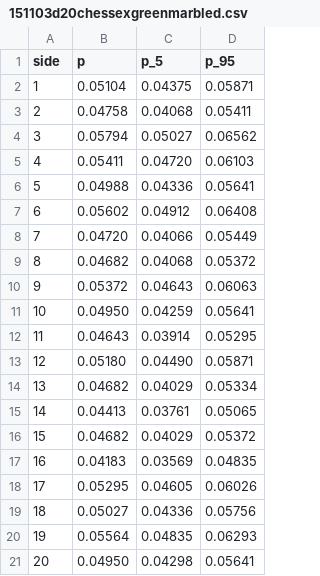
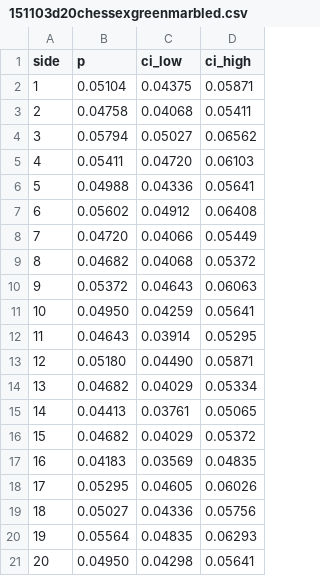
Before and after one commit to markfickett/dicehistogram, a CSV file: chart/151103d20chessexgreenmarbled.csv, drawn as a sheet.

```diff
--- a/chart/151103d20chessexgreenmarbled.csv
+++ b/chart/151103d20chessexgreenmarbled.csv
@@ -1,2 +1,2 @@
-side,p,p_5,p_95
+side,p,ci_low,ci_high
 1,0.05104,0.04375,0.05871
```
Also changed, not shown: chart/151031d20wizdiceopaquepurple.csv, 21 other files.
